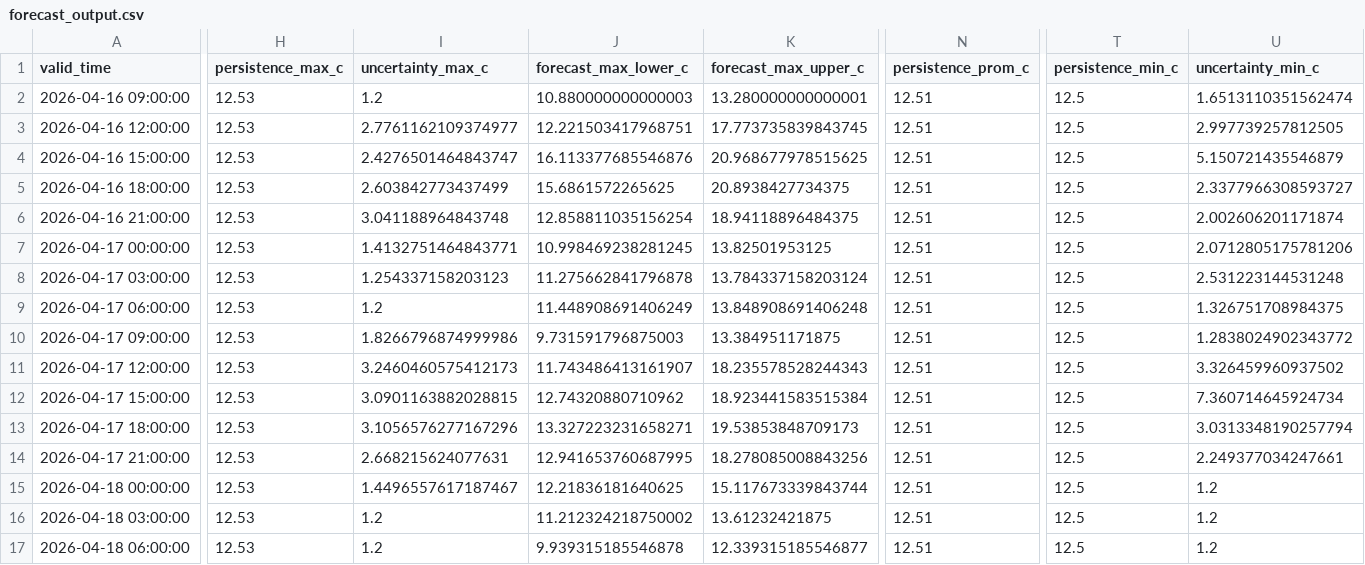
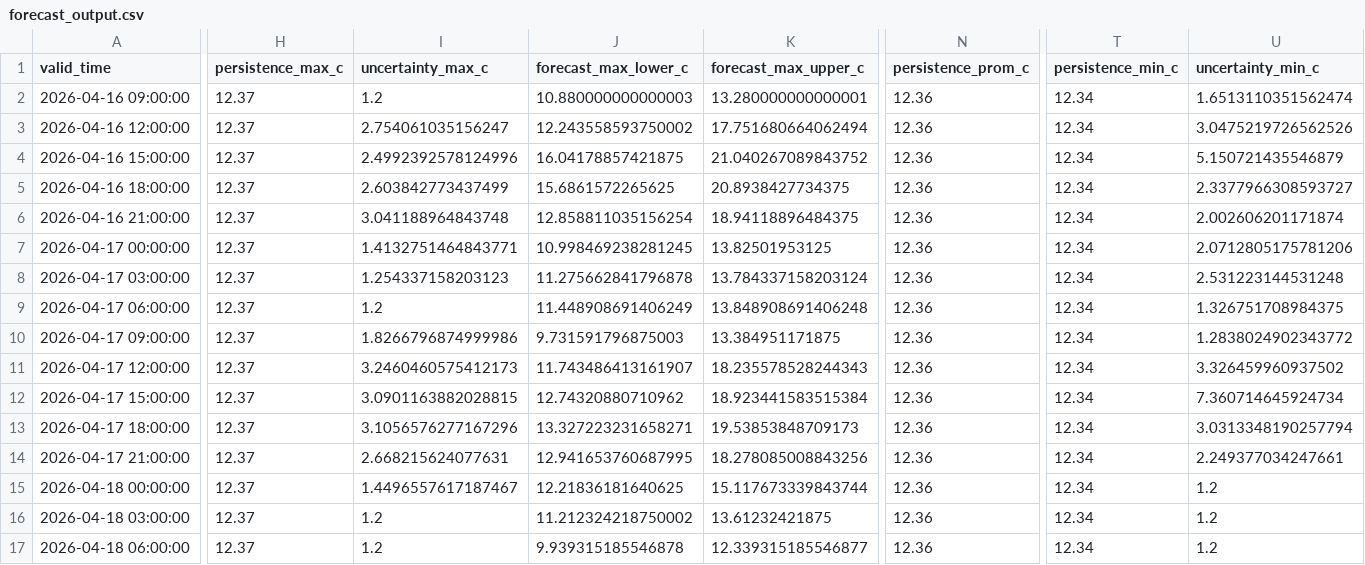
Before and after one commit to ccardenas93/weather_forecast, a CSV file: forecast_output.csv, drawn as a sheet; only a part is shown, gaps mark what is left out; the diff covers the shown part only; the diff names each change by its address in the sheet, - before the commit and + after, or states it on an @@ line.

```diff
--- a/forecast_output.csv
+++ b/forecast_output.csv
-H2:H17 (persistence_max_c): 12.53
+H2:H17 (persistence_max_c): 12.37
-N2:N17 (persistence_prom_c): 12.51
+N2:N17 (persistence_prom_c): 12.36
-T2:T17 (persistence_min_c): 12.5
+T2:T17 (persistence_min_c): 12.34
-I3 (uncertainty_max_c): 2.7761162109374977
+I3 (uncertainty_max_c): 2.754061035156247
-J3 (forecast_max_lower_c): 12.221503417968751
+J3 (forecast_max_lower_c): 12.243558593750002
-K3 (forecast_max_upper_c): 17.773735839843745
+K3 (forecast_max_upper_c): 17.751680664062494
-U3 (uncertainty_min_c): 2.997739257812505
+U3 (uncertainty_min_c): 3.0475219726562526
-I4 (uncertainty_max_c): 2.4276501464843747
+I4 (uncertainty_max_c): 2.4992392578124996
-J4 (forecast_max_lower_c): 16.113377685546876
+J4 (forecast_max_lower_c): 16.04178857421875
-K4 (forecast_max_upper_c): 20.968677978515625
+K4 (forecast_max_upper_c): 21.040267089843752
```
Also changed, not shown: 2 edited cells elsewhere in this file, forecast_metrics.csv, merged_data_export.csv, 5 other files.
